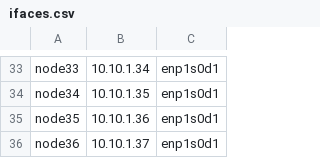
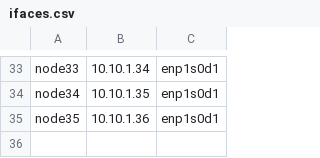
Before and after one commit to elbatista/flexcast, a CSV file: wan/ifaces.csv, drawn as a sheet; only a part is shown, gaps mark what is left out.

```diff
--- a/wan/ifaces.csv
+++ b/wan/ifaces.csv
@@ -35,2 +35 @@ node34,10.10.1.35,enp1s0d1
 node35,10.10.1.36,enp1s0d1
-node36,10.10.1.37,enp1s0d1
```
Also changed, not shown: wan/ips.csv, 10 other files.
